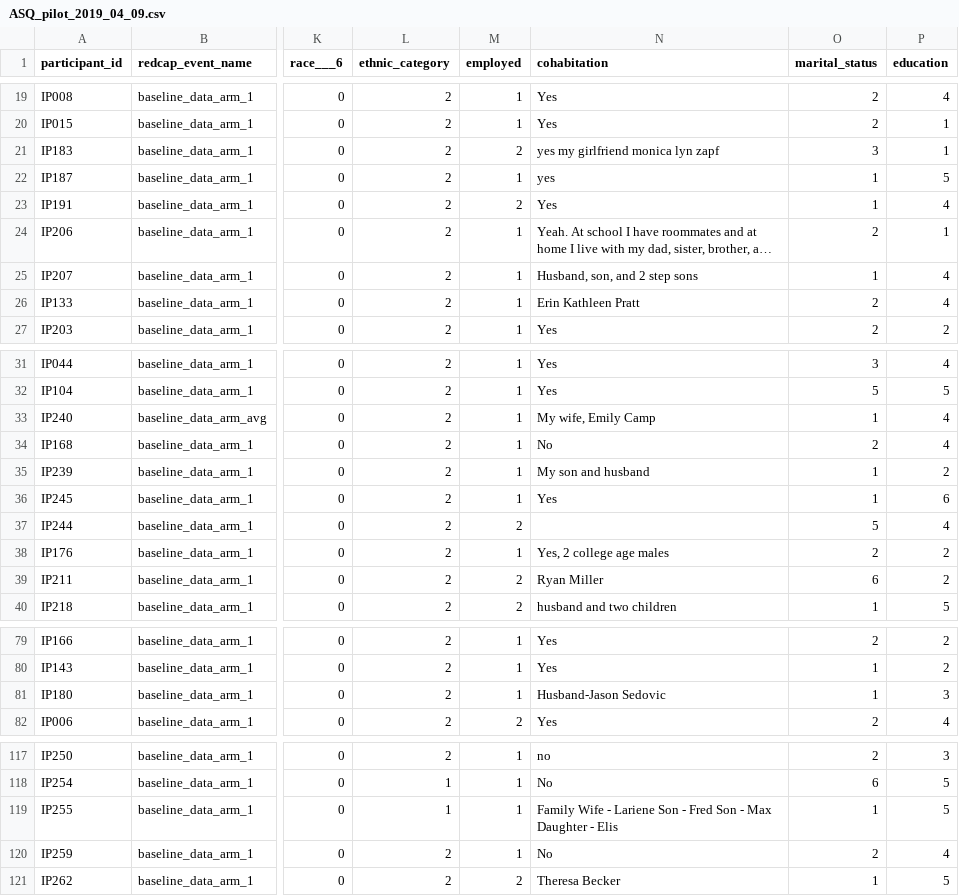
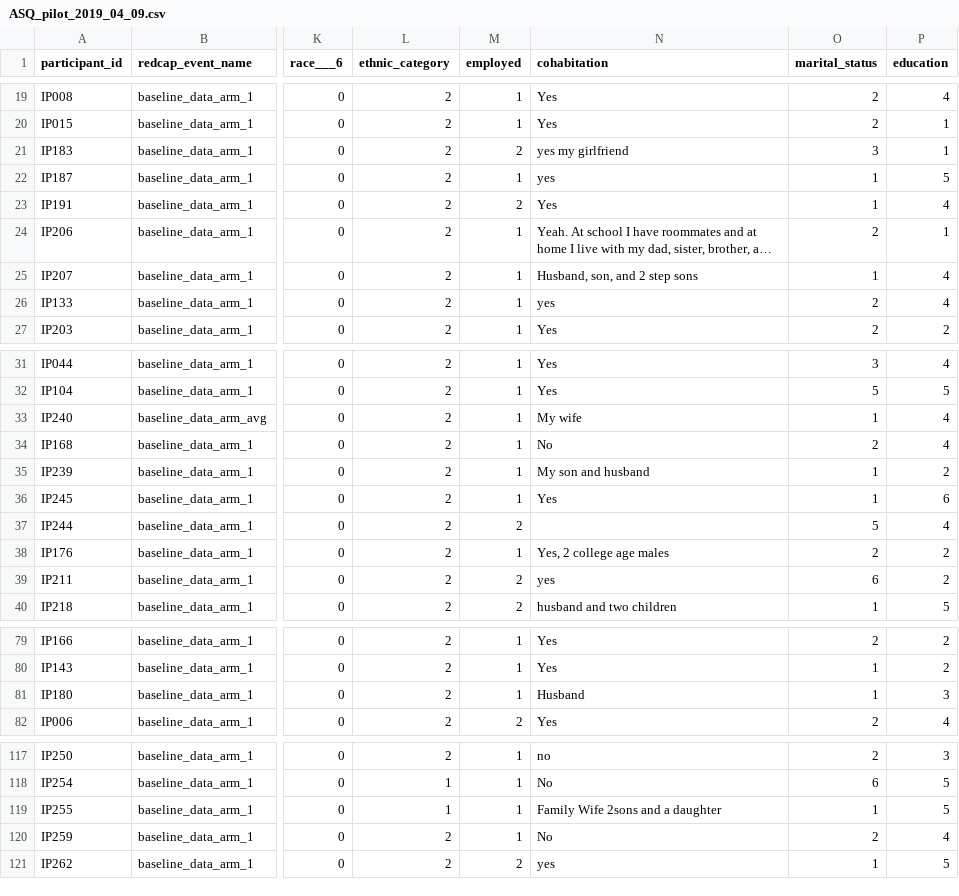
Before and after one commit to BrainStormCenter/ASQ_pilot, a CSV file: ASQ_pilot_2019_04_09.csv, drawn as a sheet; only a part is shown, gaps mark what is left out; long unchanged cells end in …; the diff covers the shown part only; the diff names each change by its address in the sheet, - before the commit and + after, or states it on an @@ line.

Commit message:
Update ASQ_pilot_2019_04_09.csv
Double checked some values

```diff
--- a/ASQ_pilot_2019_04_09.csv
+++ b/ASQ_pilot_2019_04_09.csv
-N21 (cohabitation): yes my girlfriend monica lyn zapf
+N21 (cohabitation): yes my girlfriend
-N26 (cohabitation): Erin Kathleen Pratt
+N26 (cohabitation): yes
-N33 (cohabitation): My wife, Emily Camp
+N33 (cohabitation): My wife
-N39 (cohabitation): Ryan Miller
+N39 (cohabitation): yes
-N81 (cohabitation): Husband-Jason Sedovic
+N81 (cohabitation): Husband
-N119 (cohabitation): Family Wife - Lariene Son - Fred Son - Max Daughter - Elis
+N119 (cohabitation): Family Wife 2sons and a daughter
-N121 (cohabitation): Theresa Becker
+N121 (cohabitation): yes
```
Also changed, not shown: 2 edited cells elsewhere in this file.
